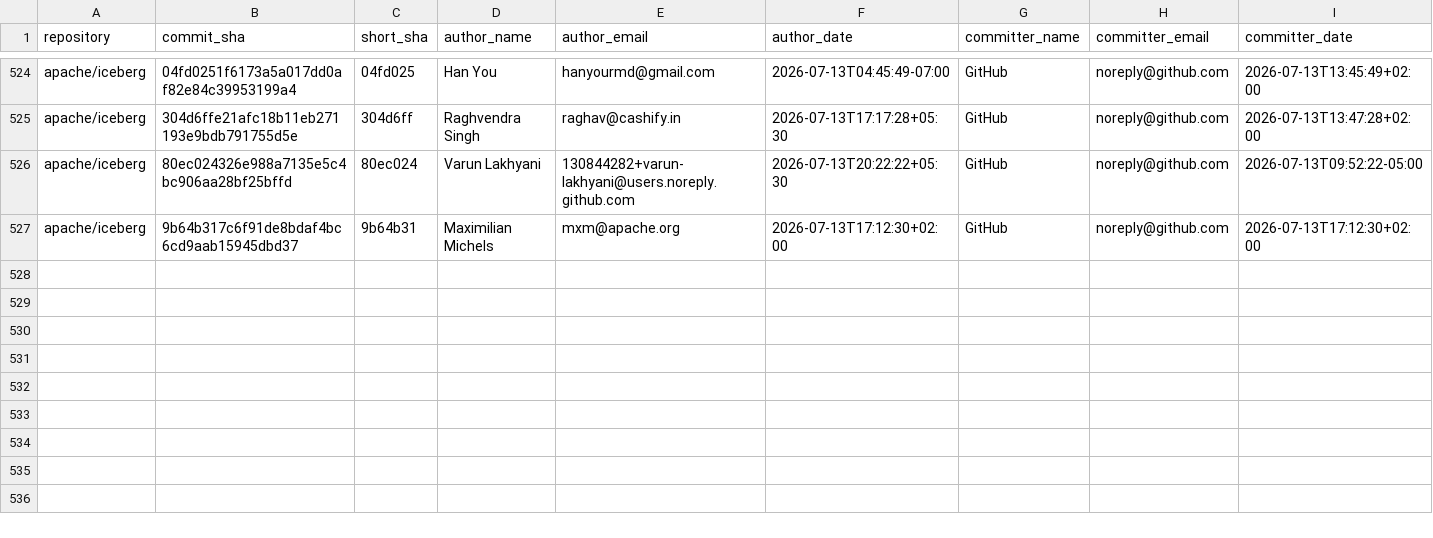
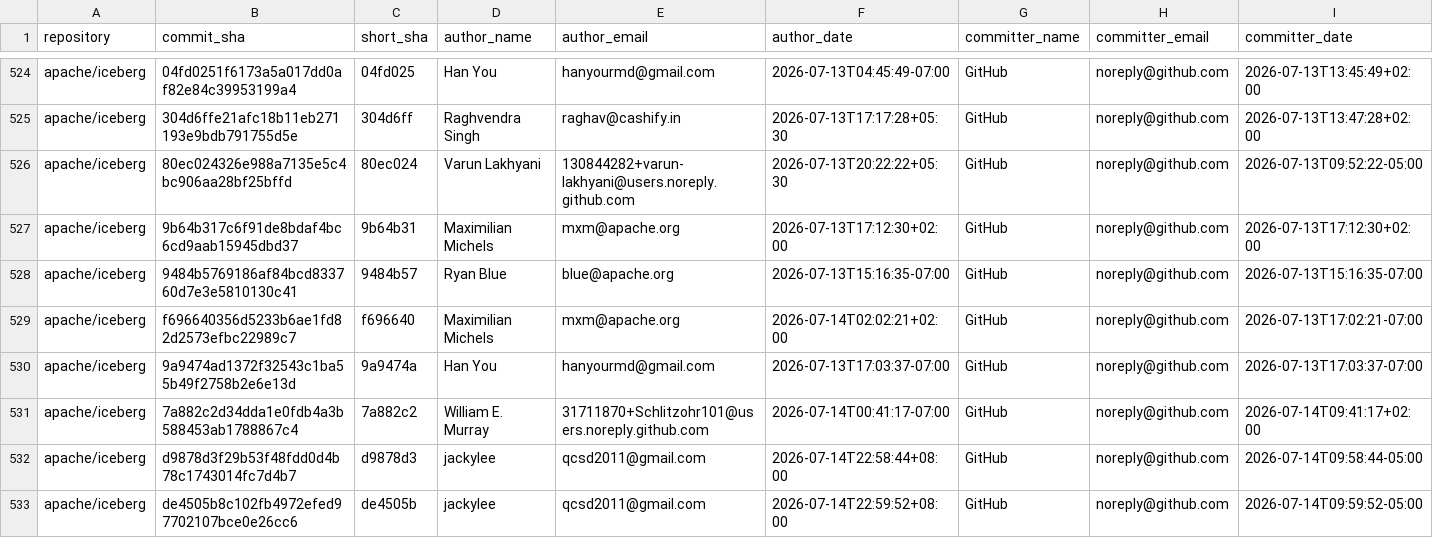
Before and after one commit to kevinjqliu/iceberg-activity-tracker, a CSV file: data/commits/apache_iceberg.csv, drawn as a sheet; only a part is shown, gaps mark what is left out; rows hold the shown columns only; the diff names each change by its address in the sheet, - before the commit and + after, or states it on an @@ line.

```diff
--- a/data/commits/apache_iceberg.csv
+++ b/data/commits/apache_iceberg.csv
+row 528: apache/iceberg | 9484b5769186af84bcd833760d7e3e5810130c41 | 9484b57 | Ryan Blue | blue@apache.org | 2026-07-13T15:16:35-07:00 | GitHub | noreply@github.com | 2026-07-13T15:16:35-07:00
+row 529: apache/iceberg | f696640356d5233b6ae1fd82d2573efbc22989c7 | f696640 | Maximilian Michels | mxm@apache.org | 2026-07-14T02:02:21+02:00 | GitHub | noreply@github.com | 2026-07-13T17:02:21-07:00
+row 530: apache/iceberg | 9a9474ad1372f32543c1ba55b49f2758b2e6e13d | 9a9474a | Han You | hanyourmd@gmail.com | 2026-07-13T17:03:37-07:00 | GitHub | noreply@github.com | 2026-07-13T17:03:37-07:00
+row 531: apache/iceberg | 7a882c2d34dda1e0fdb4a3b588453ab1788867c4 | 7a882c2 | William E. Murray | 31711870+Schlitzohr101@users.noreply.github.com | 2026-07-14T00:41:17-07:00 | GitHub | noreply@github.com | 2026-07-14T09:41:17+02:00
+row 532: apache/iceberg | d9878d3f29b53f48fdd0d4b78c1743014fc7d4b7 | d9878d3 | jackylee | qcsd2011@gmail.com | 2026-07-14T22:58:44+08:00 | GitHub | noreply@github.com | 2026-07-14T09:58:44-05:00
+row 533: apache/iceberg | de4505b8c102fb4972efed97702107bce0e26cc6 | de4505b | jackylee | qcsd2011@gmail.com | 2026-07-14T22:59:52+08:00 | GitHub | noreply@github.com | 2026-07-14T09:59:52-05:00
```
Also changed, not shown: data/commits/apache_iceberg_cpp.csv, data/commits/apache_iceberg_go.csv, 1 other file.
